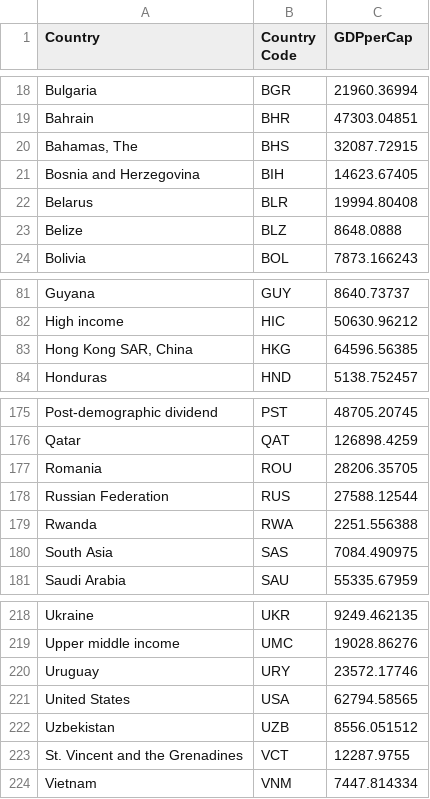
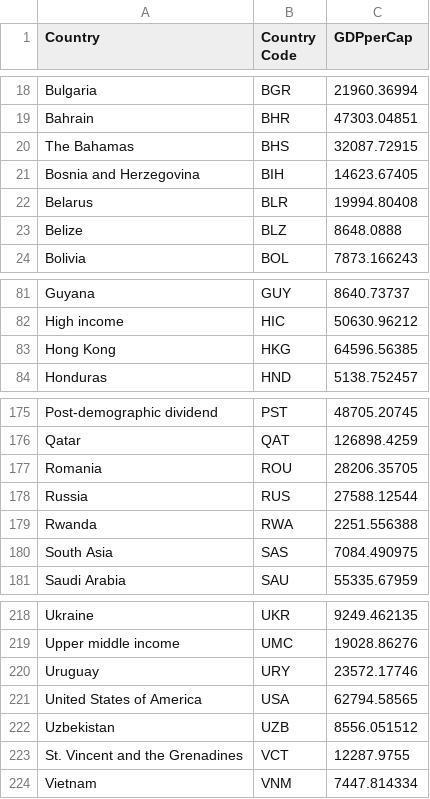
Before and after one commit to mazm0002/-FIT3179, a CSV file: data/GDP2.csv, drawn as a sheet; only a part is shown, gaps mark what is left out.

Commit message:
Update GDP2.csv

```diff
--- a/data/GDP2.csv
+++ b/data/GDP2.csv
@@ -19,3 +19,3 @@ Bulgaria,BGR,21960.36994
 Bahrain,BHR,47303.04851
-"Bahamas, The",BHS,32087.72915
+The Bahamas,BHS,32087.72915
 Bosnia and Herzegovina,BIH,14623.67405
@@ -82,3 +82,3 @@ Guyana,GUY,8640.73737
 High income,HIC,50630.96212
-"Hong Kong SAR, China",HKG,64596.56385
+Hong Kong,HKG,64596.56385
 Honduras,HND,5138.752457
@@ -177,3 +177,3 @@ Qatar,QAT,126898.4259
 Romania,ROU,28206.35705
-Russian Federation,RUS,27588.12544
+Russia,RUS,27588.12544
 Rwanda,RWA,2251.556388
@@ -220,3 +220,3 @@ Upper middle income,UMC,19028.86276
 Uruguay,URY,23572.17746
-United States,USA,62794.58565
+United States of America,USA,62794.58565
 Uzbekistan,UZB,8556.051512
```
